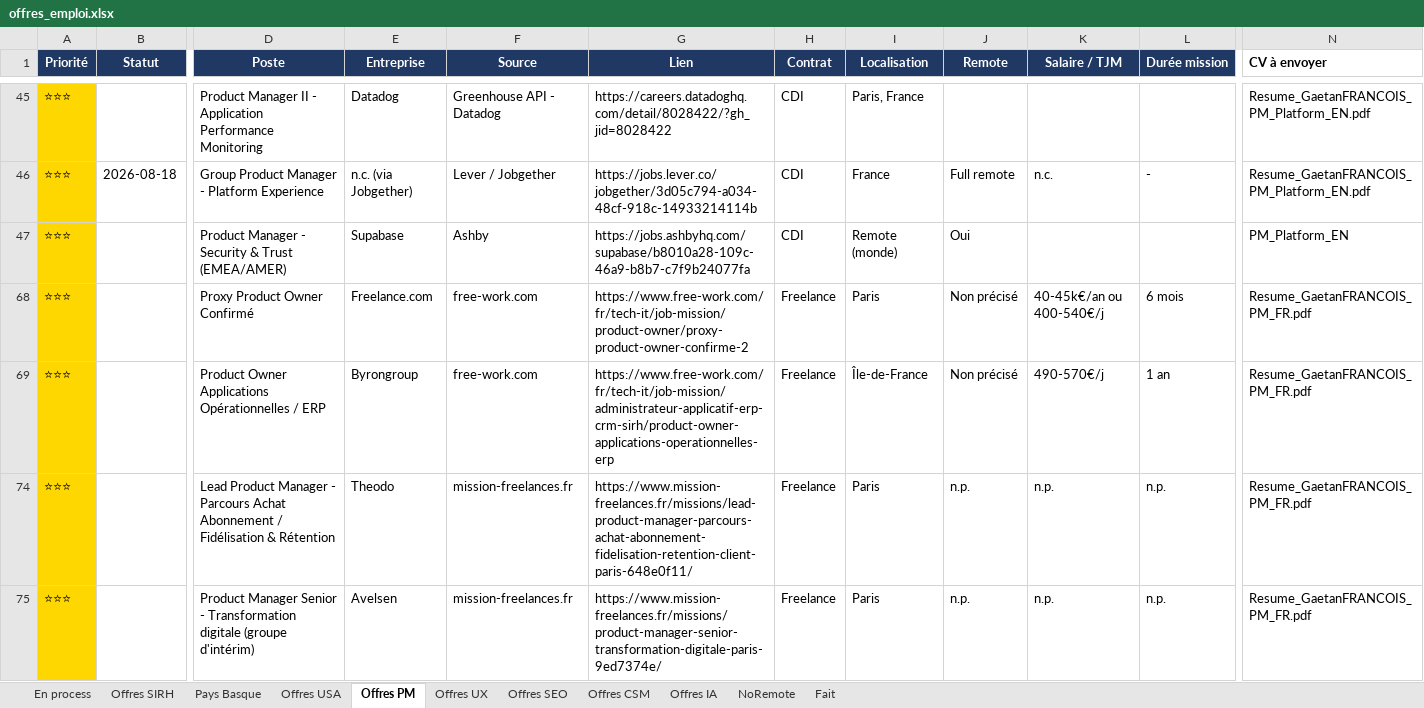
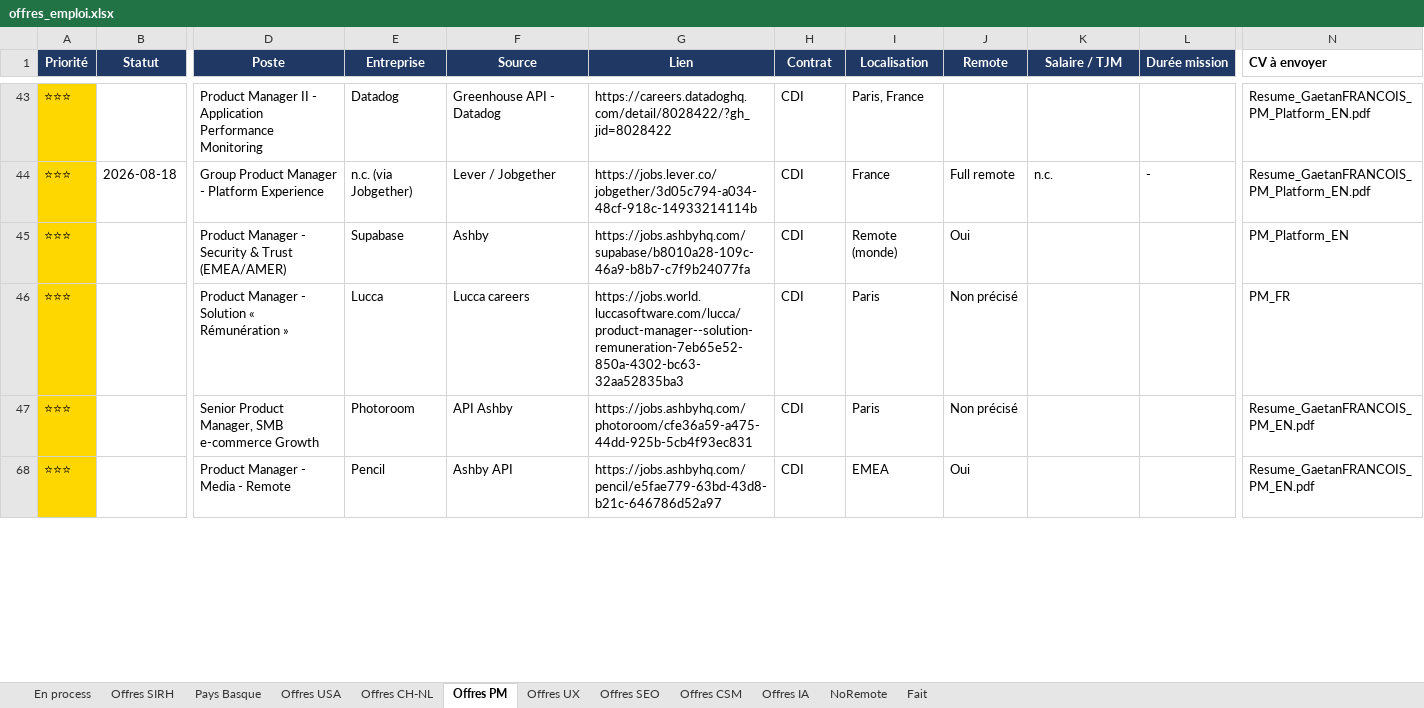
Before and after one commit to MisterZogs/recherche-taf, an Excel workbook: offres_emploi.xlsx, sheet Offres PM, drawn as a sheet; only a part is shown, gaps mark what is left out; values as stored, in another font and other column widths than the file's, no borders; removed rows and columns are numbered as before the commit, all else as after; rows hold the shown columns only; the diff covers the shown part only; the diff names each change by its address in the sheet, - before the commit and + after, or states it on an @@ line.

```diff
--- a/offres_emploi.xlsx (sheet Offres PM)
+++ b/offres_emploi.xlsx (sheet Offres PM)
+sheet tab: Offres CH-NL
-D46 (Poste): Proxy Product Owner Confirmé
+D46 (Poste): Product Manager - Solution « Rémunération »
-E46 (Entreprise): Freelance.com
+E46 (Entreprise): Lucca
-F46 (Source): free-work.com
+F46 (Source): Lucca careers
-G46 (Lien): https://www.free-work.com/fr/tech-it/job-mission/product-owner/proxy-product-owner-confirme-2
+G46 (Lien): https://jobs.world.luccasoftware.com/lucca/product-manager--solution-remuneration-7eb65e52-850a-4302-bc63-32aa52835ba3
-H46 (Contrat): Freelance
+H46 (Contrat): CDI
-K46 (Salaire / TJM): 40-45k€/an ou 400-540€/j
+K46 (Salaire / TJM): (empty)
-L46 (Durée mission): 6 mois
+L46 (Durée mission): (empty)
-N46 (CV à envoyer): Resume_GaetanFRANCOIS_PM_FR.pdf
+N46 (CV à envoyer): PM_FR
@@ row 69 hidden: ⭐⭐⭐ |  | Product Owner Applications Opérationnelles / ERP | Byrongroup | free-work.com | https://www.free-work.com/fr/tech-it/job-mission/administrateur-applicatif-erp-crm-sirh/product-owner-applications-operationnelles-erp | Freelance | Île-de-France | Non précisé | 490-570€/j | 1 an | Resume_GaetanFRANCOIS_PM_FR.pdf @@
@@ row 74 hidden: ⭐⭐⭐ |  | Lead Product Manager - Parcours Achat Abonnement / Fidélisation & Rétention | Theodo | mission-freelances.fr | https://www.mission-freelances.fr/missions/lead-product-manager-parcours-achat-abonnement-fidelisation-retention-client-paris-648e0f11/ | Freelance | Paris | n.p. | n.p. | n.p. | Resume_GaetanFRANCOIS_PM_FR.pdf @@
@@ row 75 hidden: ⭐⭐⭐ |  | Product Manager Senior - Transformation digitale (groupe d'intérim) | Avelsen | mission-freelances.fr | https://www.mission-freelances.fr/missions/product-manager-senior-transformation-digitale-paris-9ed7374e/ | Freelance | Paris | n.p. | n.p. | n.p. | Resume_GaetanFRANCOIS_PM_FR.pdf @@
@@ row 47 unhidden: ⭐⭐⭐ |  | Senior Product Manager, SMB e-commerce Growth | Photoroom | API Ashby | https://jobs.ashbyhq.com/photoroom/cfe36a59-a475-44dd-925b-5cb4f93ec831 | CDI | Paris | Non précisé |  |  | Resume_GaetanFRANCOIS_PM_EN.pdf @@
@@ row 68 unhidden: ⭐⭐⭐ |  | Product Manager - Media - Remote | Pencil | Ashby API | https://jobs.ashbyhq.com/pencil/e5fae779-63bd-43d8-b21c-646786d52a97 | CDI | EMEA | Oui |  |  | Resume_GaetanFRANCOIS_PM_EN.pdf @@
```
Also changed, not shown: 2 removed rows, 9 hidden or unhidden rows and 16 edited cells elsewhere in this sheet, sheet Fait, sheet Pays Basque, sheet Offres USA, sheet NoRemote.
